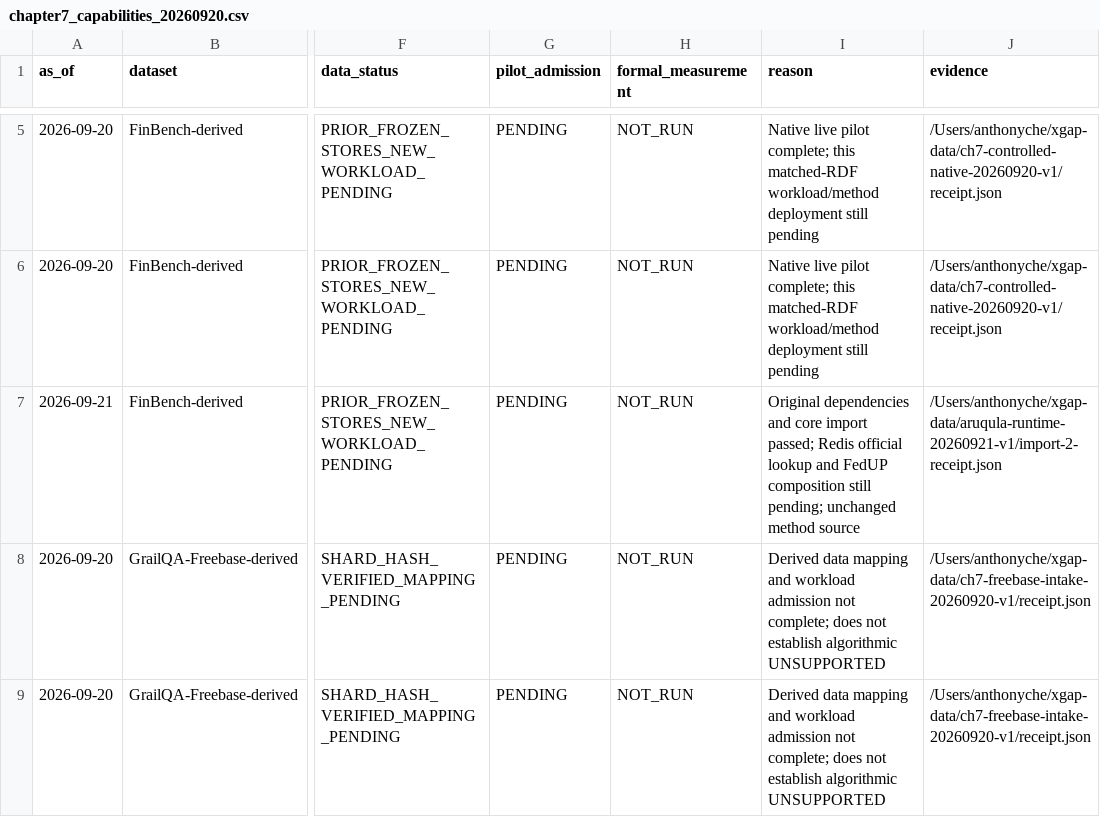
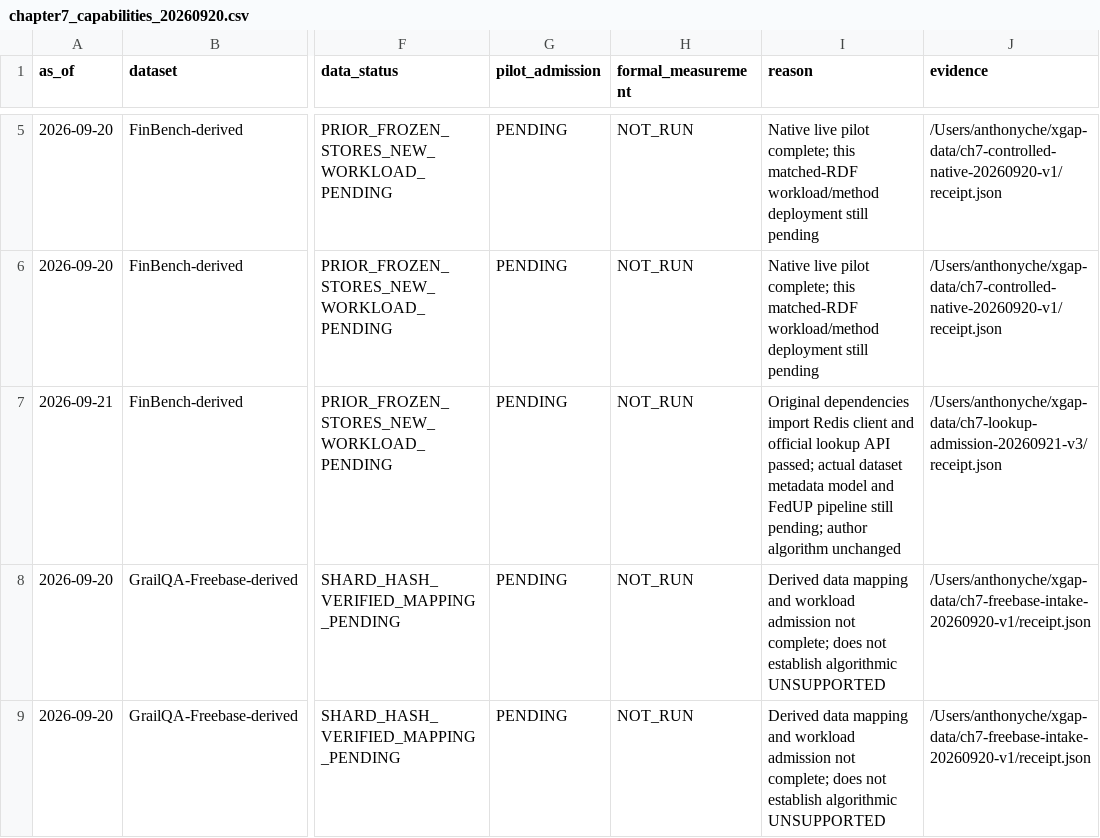
Before and after one commit to anthonyche/XGAP, a CSV file: experiments/protocols/chapter7_capabilities_20260920.csv, drawn as a sheet; only a part is shown, gaps mark what is left out; the diff covers the shown part only; the diff names each change by its address in the sheet, - before the commit and + after, or states it on an @@ line.

Commit message:
Freeze dual-frame FinBench primary comparison and original baseline setup evidence

```diff
--- a/experiments/protocols/chapter7_capabilities_20260920.csv
+++ b/experiments/protocols/chapter7_capabilities_20260920.csv
-I7 (reason): Original dependencies and core import passed; Redis official lookup and FedUP composition still pending; unchanged method source
+I7 (reason): Original dependencies import Redis client and official lookup API passed; actual dataset metadata model and FedUP pipeline still pending; author algorithm unchanged
-J7 (evidence): /Users/anthonyche/xgap-data/aruqula-runtime-20260921-v1/import-2-receipt.json
+J7 (evidence): /Users/anthonyche/xgap-data/ch7-lookup-admission-20260921-v3/receipt.json
```
Also changed, not shown: 4 edited cells elsewhere in this file, 8 other files.
